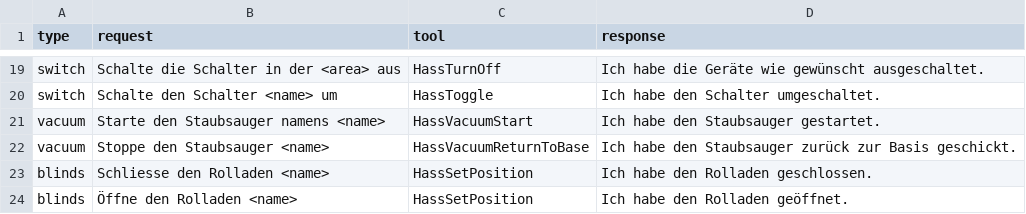
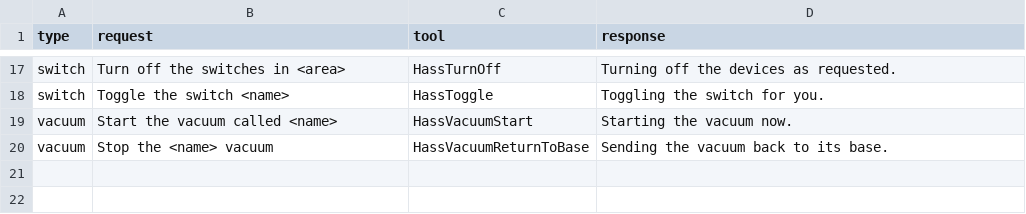
Before and after one commit to acon96/home-llm, a CSV file: custom_components/llama_conversation/in_context_examples.csv, drawn as a sheet; only a part is shown, gaps mark what is left out; removed rows and columns are numbered as before the commit, all else as after; the diff covers the shown part only; the diff names each change by its address in the sheet, - before the commit and + after, or states it on an @@ line.

```diff
--- a/custom_components/llama_conversation/in_context_examples.csv
+++ b/custom_components/llama_conversation/in_context_examples.csv
-B17 (request): Schalte die Schalter in der <area> aus
+B17 (request): Turn off the switches in <area>
-D17 (response): Ich habe die Geräte wie gewünscht ausgeschaltet.
+D17 (response): Turning off the devices as requested.
-B18 (request): Schalte den Schalter <name> um
+B18 (request): Toggle the switch <name>
-D18 (response): Ich habe den Schalter umgeschaltet.
+D18 (response): Toggling the switch for you.
-B19 (request): Starte den Staubsauger namens <name>
+B19 (request): Start the vacuum called <name>
-D19 (response): Ich habe den Staubsauger gestartet.
+D19 (response): Starting the vacuum now.
-B20 (request): Stoppe den Staubsauger <name>
+B20 (request): Stop the <name> vacuum
-D20 (response): Ich habe den Staubsauger zurück zur Basis geschickt.
+D20 (response): Sending the vacuum back to its base.
-row 23: blinds | Schliesse den Rolladen <name> | HassSetPosition | Ich habe den Rolladen geschlossen.
-row 24: blinds | Öffne den Rolladen <name> | HassSetPosition | Ich habe den Rolladen geöffnet.
```
Also changed, not shown: 2 removed rows and 30 edited cells elsewhere in this file, 1 other file.
